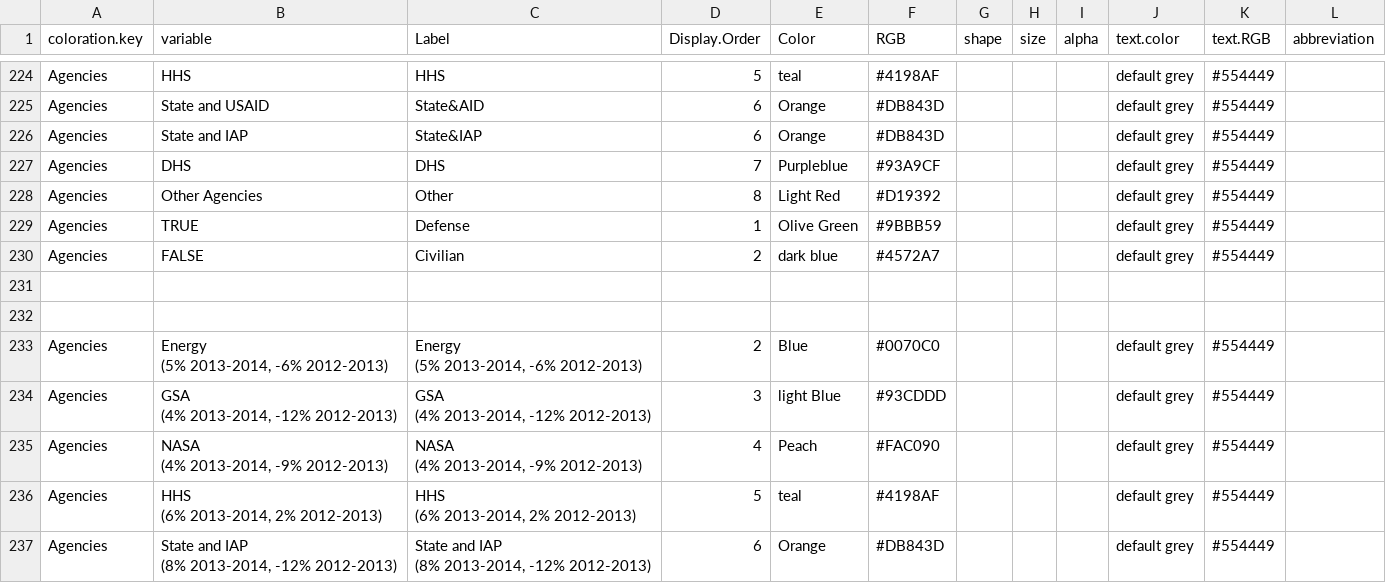
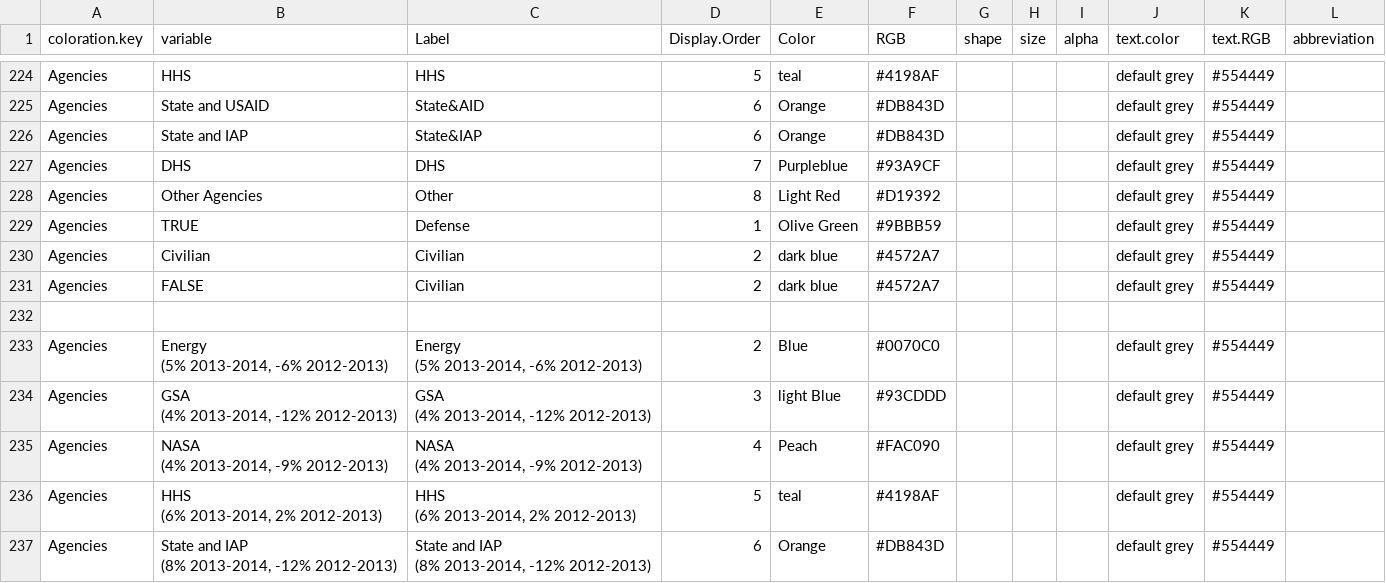
Before and after one commit to CSISdefense/Lookup-Tables, a CSV file: style/Lookup_Coloration.csv, drawn as a sheet; only a part is shown, gaps mark what is left out; removed rows and columns are numbered as before the commit, all else as after; the diff names each change by its address in the sheet, - before the commit and + after, or states it on an @@ line.

```diff
--- a/style/Lookup_Coloration.csv
+++ b/style/Lookup_Coloration.csv
+row 230: Agencies | Civilian | Civilian | 2 | dark blue | #4572A7 |  |  |  | default grey | #554449
-row 231: (empty)
```
Also changed, not shown: style/Lookup_Column_Key.csv.
